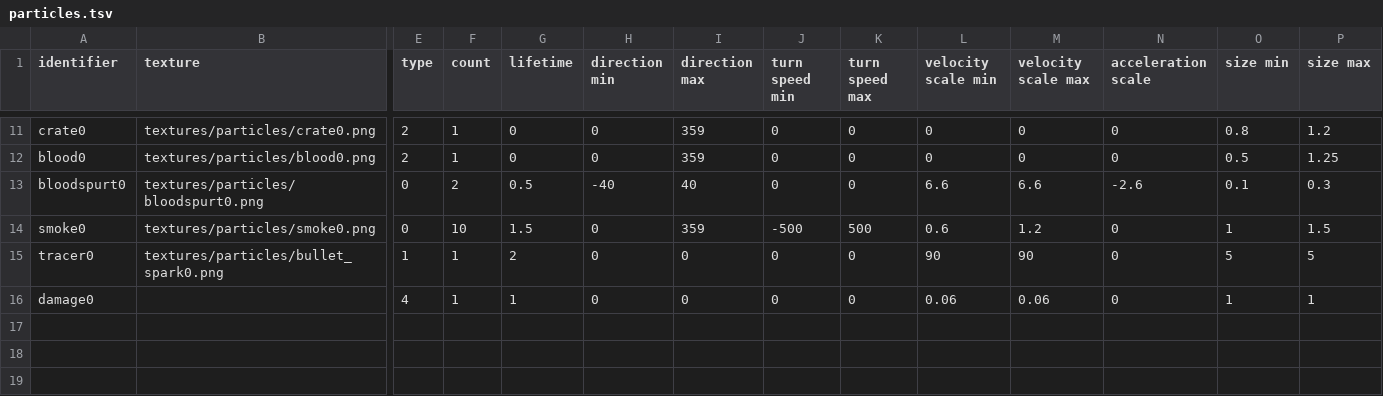
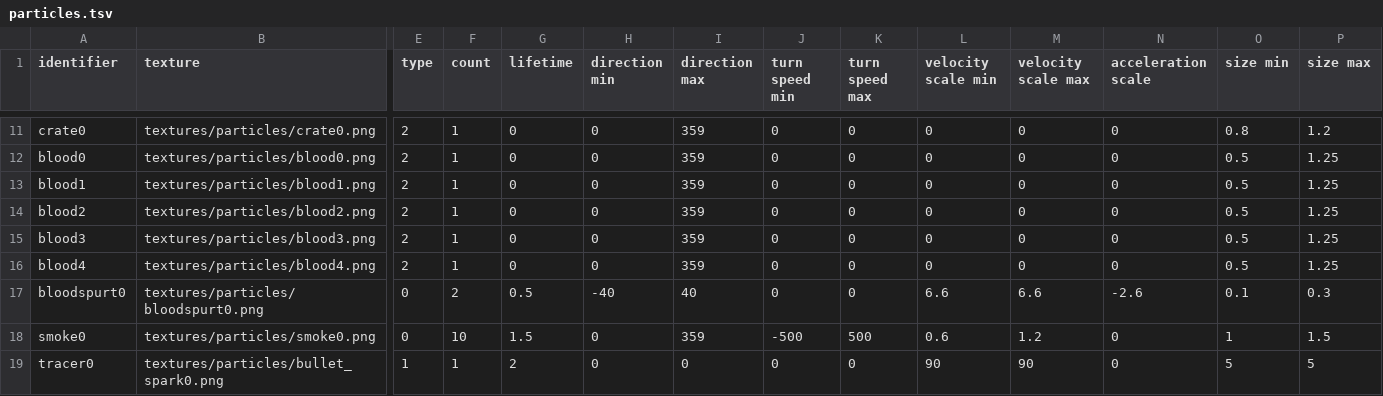
Before and after one commit to ololoken/emptyclip, a TSV file: working/tables/particles.tsv, drawn as a sheet; only a part is shown, gaps mark what is left out; the shorter side is filled out with more unchanged rows; rows hold the shown columns only; the diff names each change by its address in the sheet, - before the commit and + after, or states it on an @@ line.

Commit message:
add random blood decals

```diff
--- a/working/tables/particles.tsv
+++ b/working/tables/particles.tsv
+row 13: blood1 | textures/particles/blood1.png | 2 | 1 | 0 | 0 | 359 | 0 | 0 | 0 | 0 | 0 | 0.5 | 1.25
+row 14: blood2 | textures/particles/blood2.png | 2 | 1 | 0 | 0 | 359 | 0 | 0 | 0 | 0 | 0 | 0.5 | 1.25
+row 15: blood3 | textures/particles/blood3.png | 2 | 1 | 0 | 0 | 359 | 0 | 0 | 0 | 0 | 0 | 0.5 | 1.25
+row 16: blood4 | textures/particles/blood4.png | 2 | 1 | 0 | 0 | 359 | 0 | 0 | 0 | 0 | 0 | 0.5 | 1.25
```
Also changed, not shown: working/tables/particle_groups.tsv, 17 other files.
